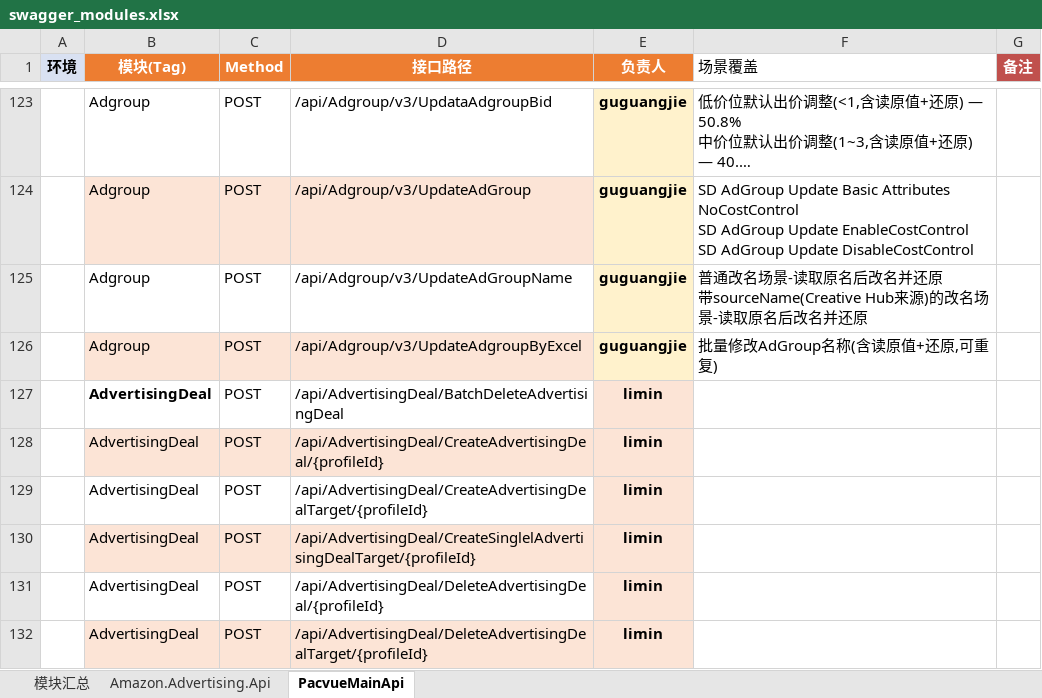
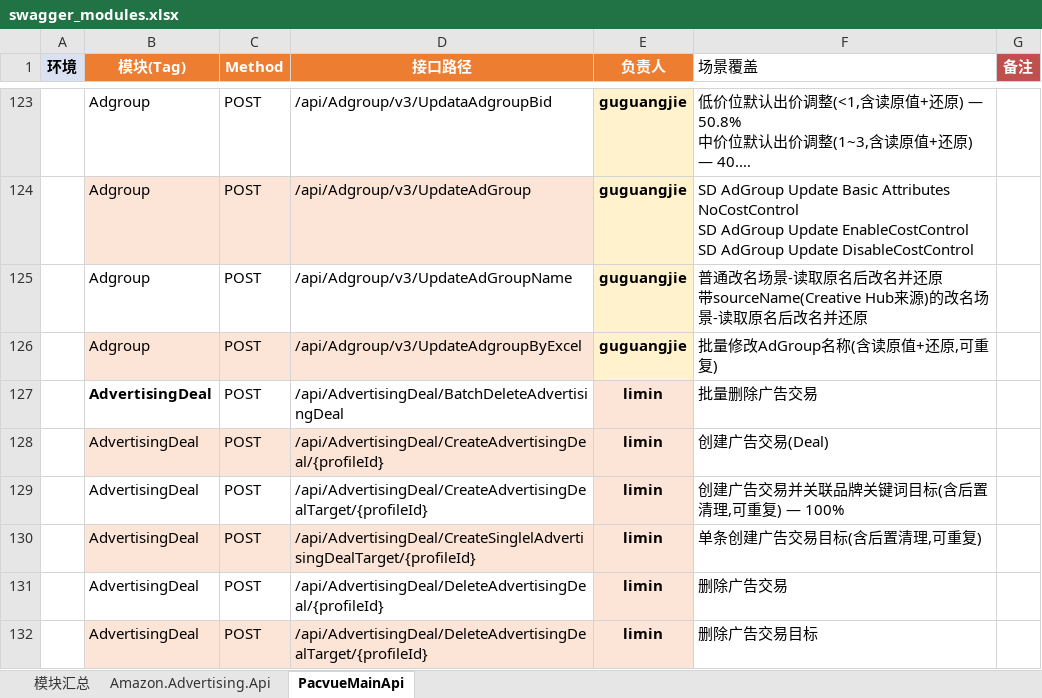
Before and after one commit to guguangjie-pacvue/ai_api, an Excel workbook: single-api/mainapi/swagger_modules.xlsx, sheet PacvueMainApi, drawn as a sheet; only a part is shown, gaps mark what is left out; long unchanged cells end in …; values as stored, in another font and other column widths than the file's, no borders; the diff covers the shown part only; the diff names each change by its address in the sheet, - before the commit and + after, or states it on an @@ line.

Commit message:
补全limin负责模块中遗漏批次的场景覆盖数据(Account/AdvertisingDeal/BulkCampaign/CreativeHub/CampaignTag/DefaultReport/Explorer)

```diff
--- a/single-api/mainapi/swagger_modules.xlsx (sheet PacvueMainApi)
+++ b/single-api/mainapi/swagger_modules.xlsx (sheet PacvueMainApi)
-F127 (场景覆盖): (empty)
+F127 (场景覆盖): 批量删除广告交易
-F128 (场景覆盖): (empty)
+F128 (场景覆盖): 创建广告交易(Deal)
-F129 (场景覆盖): (empty)
+F129 (场景覆盖): 创建广告交易并关联品牌关键词目标(含后置清理,可重复) — 100%
-F130 (场景覆盖): (empty)
+F130 (场景覆盖): 单条创建广告交易目标(含后置清理,可重复)
-F131 (场景覆盖): (empty)
+F131 (场景覆盖): 删除广告交易
-F132 (场景覆盖): (empty)
+F132 (场景覆盖): 删除广告交易目标
```
Also changed, not shown: 129 edited cells elsewhere in this sheet, sheet 模块汇总.
